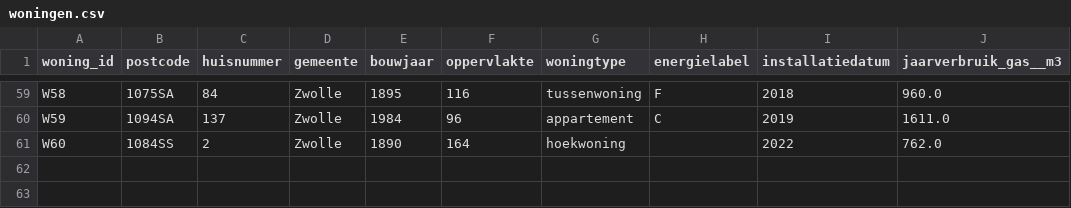
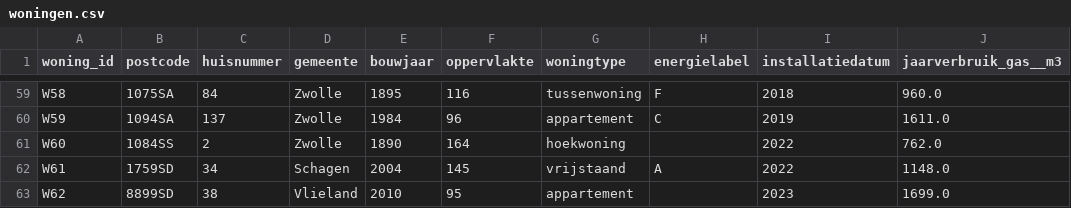
Before and after one commit to anonymate-nl/anonymate, a CSV file: src/anonymate/data/voorbeeld/woningen.csv, drawn as a sheet; only a part is shown, gaps mark what is left out; the diff names each change by its address in the sheet, - before the commit and + after, or states it on an @@ line.

```diff
--- a/src/anonymate/data/voorbeeld/woningen.csv
+++ b/src/anonymate/data/voorbeeld/woningen.csv
+row 62: W61 | 1759SD | 34 | Schagen | 2004 | 145 | vrijstaand | A | 2022 | 1148.0
+row 63: W62 | 8899SD | 38 | Vlieland | 2010 | 95 | appartement |  | 2023 | 1699.0
```
Also changed, not shown: 10 other files.
